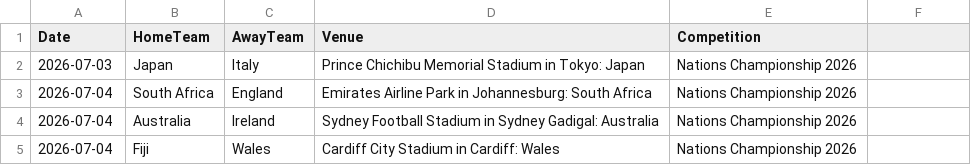
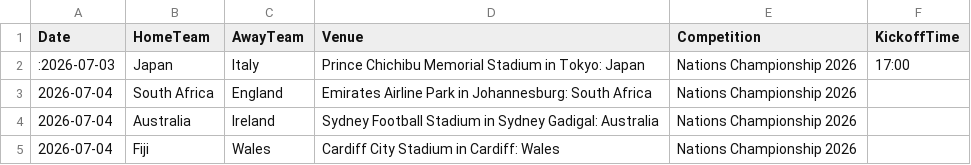
Before and after one commit to mrp36126/mysportzone, a CSV file: data/rugby_fixtures.csv, drawn as a sheet; only a part is shown.

Commit message:
Update rugby_fixtures.csv

```diff
--- a/data/rugby_fixtures.csv
+++ b/data/rugby_fixtures.csv
@@ -1,3 +1,3 @@
-Date,HomeTeam,AwayTeam,Venue,Competition
-2026-07-03,Japan,Italy,Prince Chichibu Memorial Stadium in Tokyo: Japan,Nations Championship 2026
+Date,HomeTeam,AwayTeam,Venue,Competition,KickoffTime
+:2026-07-03,Japan,Italy,Prince Chichibu Memorial Stadium in Tokyo: Japan,Nations Championship 2026,17:00
 2026-07-04,South Africa,England,Emirates Airline Park in Johannesburg: South Africa,Nations Championship 2026
```
